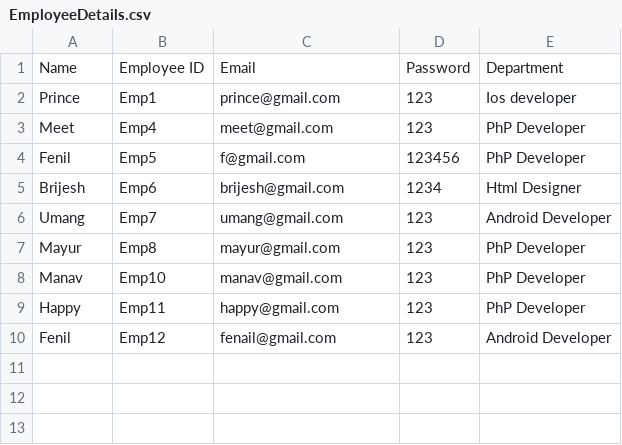
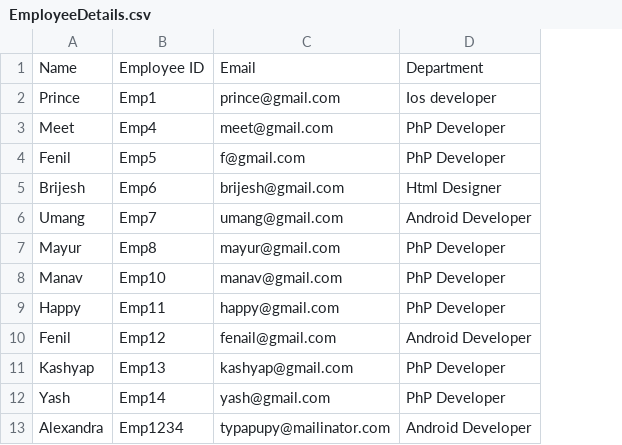
Before and after one commit to prince221100/pull, a CSV file: public/EmployeeDetails.csv, drawn as a sheet; removed rows and columns are numbered as before the commit, all else as after; the diff names each change by its address in the sheet, - before the commit and + after, or states it on an @@ line.

```diff
--- a/public/EmployeeDetails.csv
+++ b/public/EmployeeDetails.csv
-column D, rows 1-10: Password | 123 | 123 | 123456 | 1234 | 123 | 123 | 123 | 123 | 123
+row 11: Kashyap | Emp13 | kashyap@gmail.com | PhP Developer
+row 12: Yash | Emp14 | yash@gmail.com | PhP Developer
+row 13: Alexandra | Emp1234 | typapupy@mailinator.com | Android Developer
```
Also changed, not shown: 36 other files.
